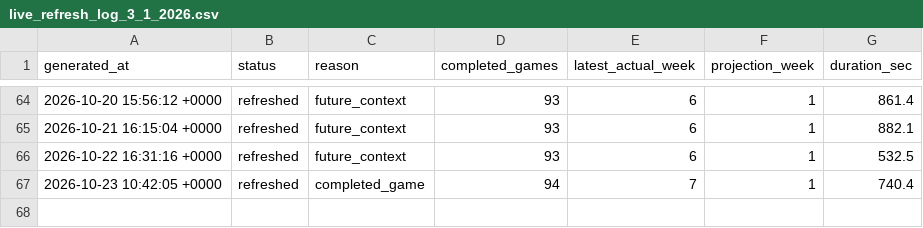
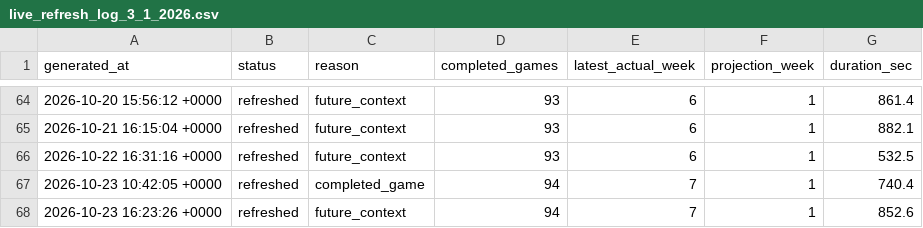
Before and after one commit to dpwrz/powers-newlon, a CSV file: output/live_refresh_log_3_1_2026.csv, drawn as a sheet; only a part is shown, gaps mark what is left out.

```diff
--- a/output/live_refresh_log_3_1_2026.csv
+++ b/output/live_refresh_log_3_1_2026.csv
@@ -67 +67,2 @@ generated_at,status,reason,completed_games,latest_actual_week,projection_week,du
 2026-10-23 10:42:05 +0000,refreshed,completed_game,94,7,1,740.4
+2026-10-23 16:23:26 +0000,refreshed,future_context,94,7,1,852.6
```
Also changed, not shown: output/live_refresh_timing_3_1_2026.csv, output/pregame_projection_archive_2026.csv, 8 other files.
